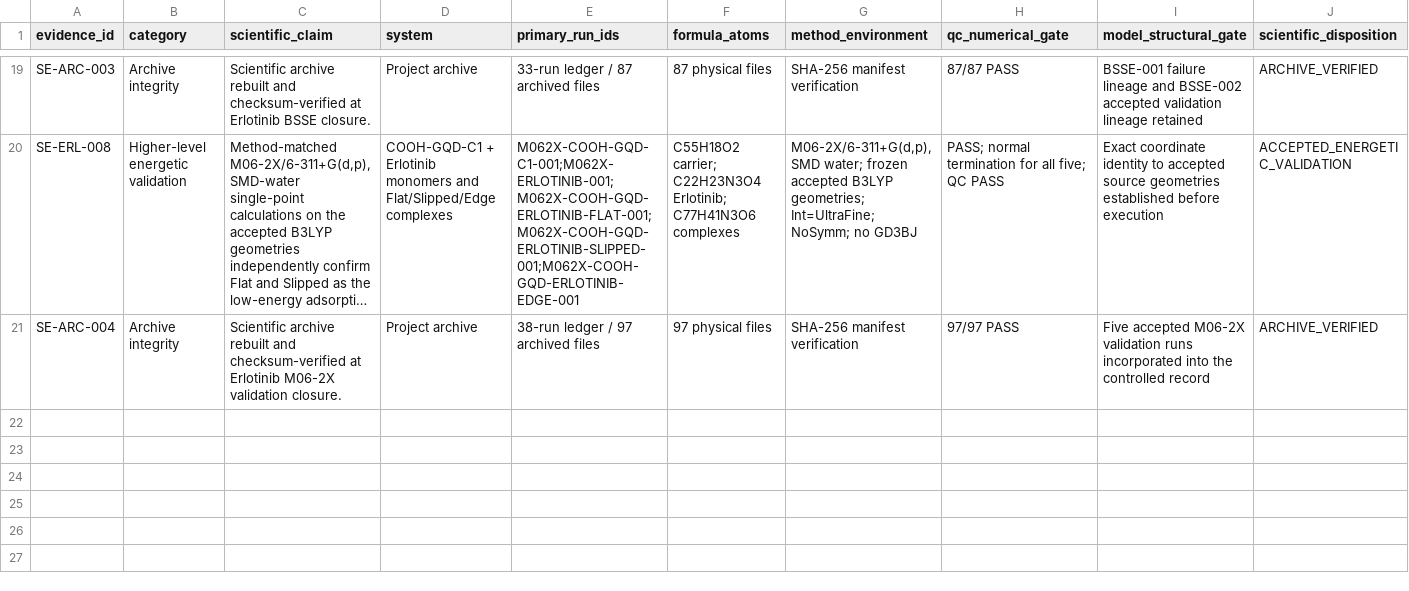
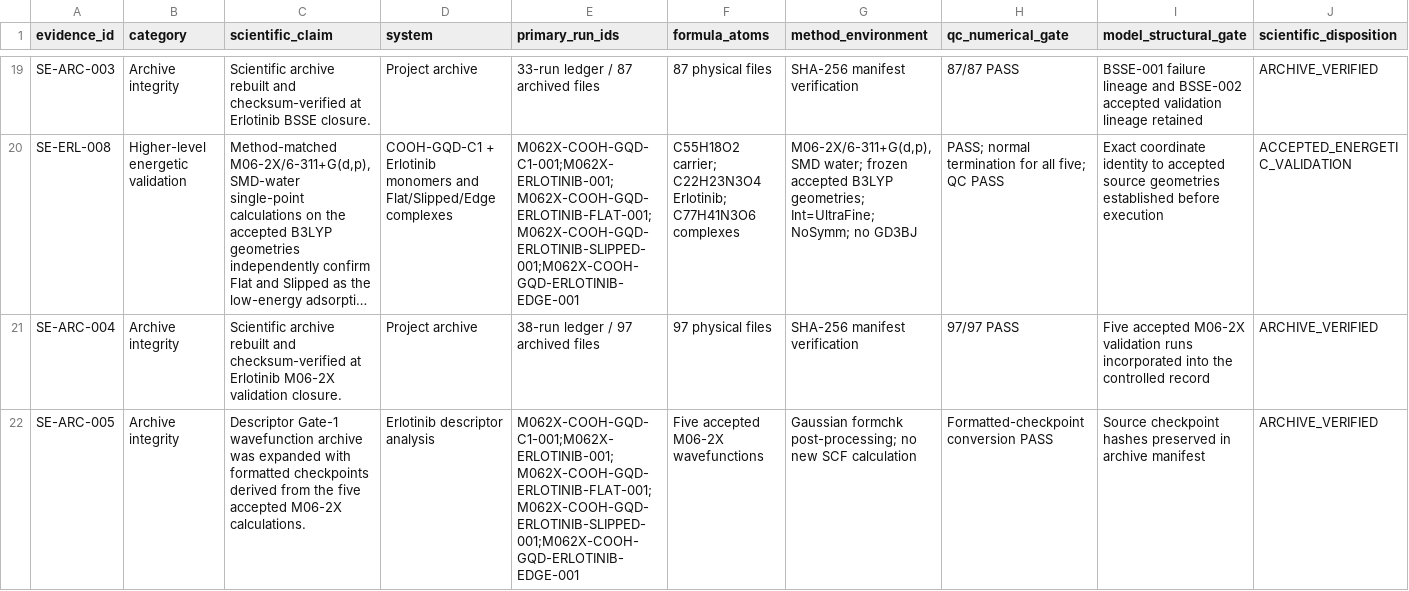
Before and after one commit to shomari-ia/gqd-dissertation, a TSV file: scientific_evidence_register.tsv, drawn as a sheet; only a part is shown, gaps mark what is left out; long unchanged cells end in …; rows hold the shown columns only; the diff names each change by its address in the sheet, - before the commit and + after, or states it on an @@ line.

```diff
--- a/scientific_evidence_register.tsv
+++ b/scientific_evidence_register.tsv
+row 22: SE-ARC-005 | Archive integrity | Descriptor Gate-1 wavefunction archive was expanded with formatted checkpoints derived from the five accepted M06-2X calculations. | Erlotinib descriptor analysis | M062X-COOH-GQD-C1-001;M062X-ERLOTINIB-001;M062X-COOH-GQD-ERLOTINIB-FLAT-001;M062X-COOH-GQD-ERLOTINIB-SLIPPED-001;M062X-COOH-GQD-ERLOTINIB-EDGE-001 | Five accepted M06-2X wavefunctions | Gaussian formchk post-processing; no new SCF calculation | Formatted-checkpoint conversion PASS | Source checkpoint hashes preserved in archive manifest | ARCHIVE_VERIFIED
```
Also changed, not shown: archive_manifest.tsv, 6 other files.
